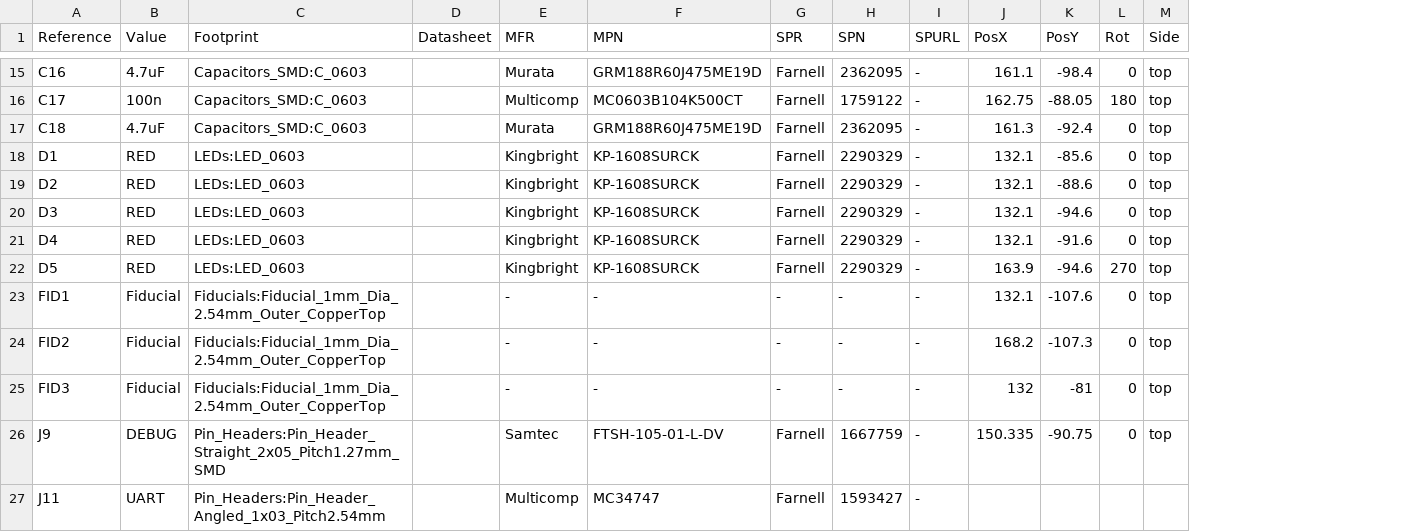
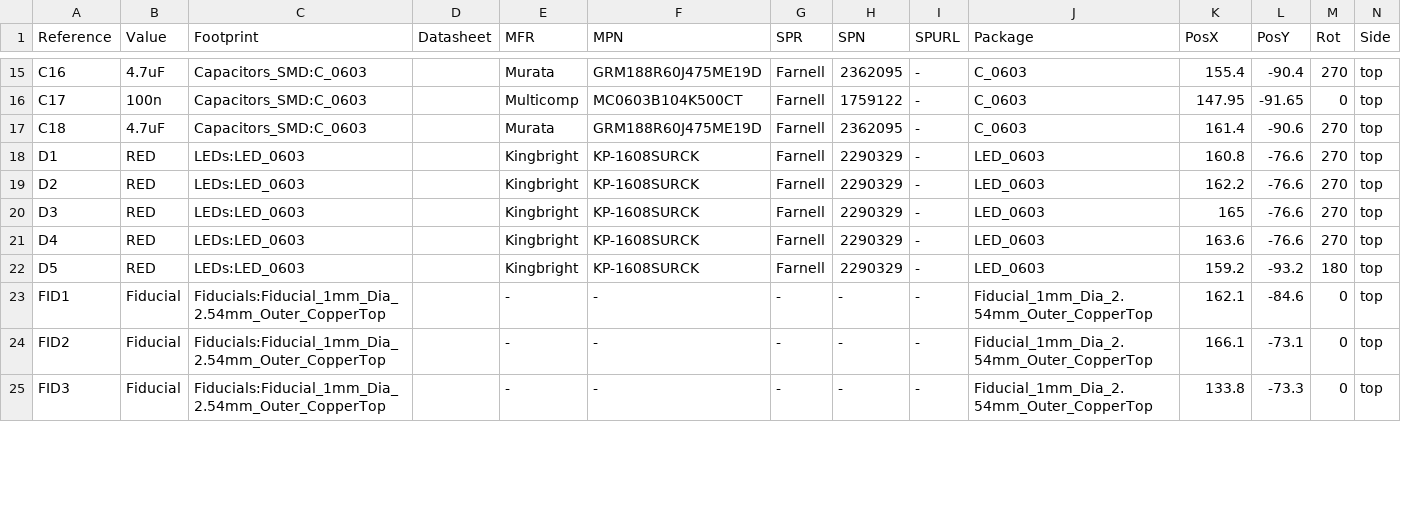
Before and after one commit to unipartdigital/tail, a CSV file: circuit/v2a/tail.csv, drawn as a sheet; only a part is shown, gaps mark what is left out; removed rows and columns are numbered as before the commit, all else as after; the diff covers the shown part only; the diff names each change by its address in the sheet, - before the commit and + after, or states it on an @@ line.

```diff
--- a/circuit/v2a/tail.csv
+++ b/circuit/v2a/tail.csv
+column J (Package), rows 15-25: C_0603 | C_0603 | C_0603 | LED_0603 | LED_0603 | LED_0603 | LED_0603 | LED_0603 | Fiducial_1mm_Dia_2.54mm_Outer_CopperTop | Fiducial_1mm_Dia_2.54mm_Outer_CopperTop | Fiducial_1mm_Dia_2.54mm_Outer_CopperTop
-K15 (PosX): 161.1
+K15 (PosX): 155.4
-L15 (PosY): -98.4
+L15 (PosY): -90.4
-M15 (Rot): 0
+M15 (Rot): 270
-K16 (PosX): 162.75
+K16 (PosX): 147.95
-L16 (PosY): -88.05
+L16 (PosY): -91.65
-M16 (Rot): 180
+M16 (Rot): 0
-K17 (PosX): 161.3
+K17 (PosX): 161.4
-L17 (PosY): -92.4
+L17 (PosY): -90.6
-M17:M21 (Rot): 0
+M17:M21 (Rot): 270
-K18 (PosX): 132.1
+K18 (PosX): 160.8
-L18 (PosY): -85.6
+L18 (PosY): -76.6
-K19 (PosX): 132.1
+K19 (PosX): 162.2
-L19 (PosY): -88.6
+L19 (PosY): -76.6
-K20 (PosX): 132.1
+K20 (PosX): 165
-L20 (PosY): -94.6
+L20 (PosY): -76.6
-K21 (PosX): 132.1
+K21 (PosX): 163.6
-L21 (PosY): -91.6
+L21 (PosY): -76.6
-K22 (PosX): 163.9
+K22 (PosX): 159.2
-L22 (PosY): -94.6
+L22 (PosY): -93.2
-M22 (Rot): 270
+M22 (Rot): 180
-K23 (PosX): 132.1
+K23 (PosX): 162.1
-L23 (PosY): -107.6
+L23 (PosY): -84.6
-K24 (PosX): 168.2
+K24 (PosX): 166.1
-L24 (PosY): -107.3
+L24 (PosY): -73.1
-K25 (PosX): 132
+K25 (PosX): 133.8
-L25 (PosY): -81
+L25 (PosY): -73.3
-row 26: J9 | DEBUG | Pin_Headers:Pin_Header_Straight_2x05_Pitch1.27mm_SMD |  | Samtec | FTSH-105-01-L-DV | Farnell | 1667759 | - | 150.335 | -90.75 | 0 | top
-row 27: J11 | UART | Pin_Headers:Pin_Header_Angled_1x03_Pitch2.54mm |  | Multicomp | MC34747 | Farnell | 1593427 | -
```
Also changed, not shown: 83 edited cells elsewhere in this file, 16 other files.
